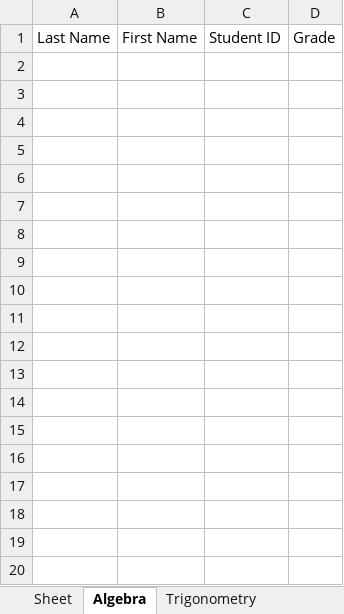
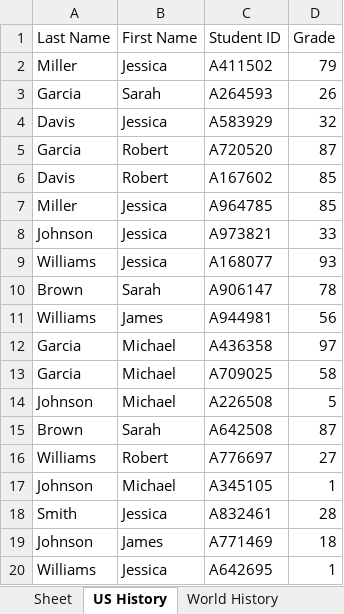
Before and after one commit to karlieward/Excel-Grade-Summary, an Excel workbook: formatted_grades.xlsx, sheet US History, drawn as a sheet; only a part is shown; values as stored, in another font and other column widths than the file's, no borders; the diff covers the shown part only; the diff names each change by its address in the sheet, - before the commit and + after, or states it on an @@ line.

```diff
--- a/formatted_grades.xlsx (sheet US History)
+++ b/formatted_grades.xlsx (sheet US History)
-sheet tab: Algebra
+sheet tab: US History
-sheet tab: Trigonometry
+sheet tab: World History
+row 2: Miller | Jessica | A411502 | 79
+row 3: Garcia | Sarah | A264593 | 26
+row 4: Davis | Jessica | A583929 | 32
+row 5: Garcia | Robert | A720520 | 87
+row 6: Davis | Robert | A167602 | 85
+row 7: Miller | Jessica | A964785 | 85
+row 8: Johnson | Jessica | A973821 | 33
+row 9: Williams | Jessica | A168077 | 93
+row 10: Brown | Sarah | A906147 | 78
+row 11: Williams | James | A944981 | 56
+row 12: Garcia | Michael | A436358 | 97
+row 13: Garcia | Michael | A709025 | 58
+row 14: Johnson | Michael | A226508 | 5
+row 15: Brown | Sarah | A642508 | 87
+row 16: Williams | Robert | A776697 | 27
+row 17: Johnson | Michael | A345105 | 1
+row 18: Smith | Jessica | A832461 | 28
+row 19: Johnson | James | A771469 | 18
+row 20: Williams | Jessica | A642695 | 1
```
Also changed, not shown: 11 added rows elsewhere in this sheet, sheet World History, sheet Economics, sheet Sociology, other sheet tabs, 4 other files.
